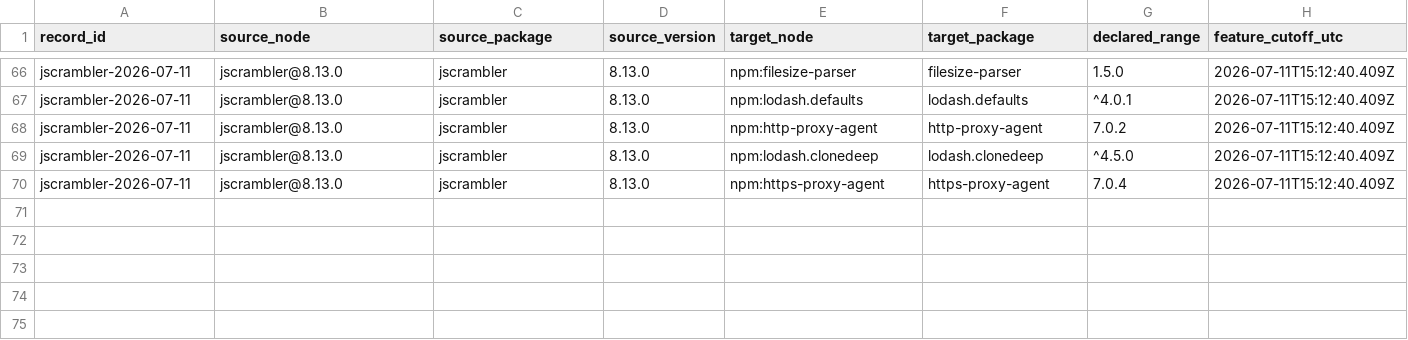
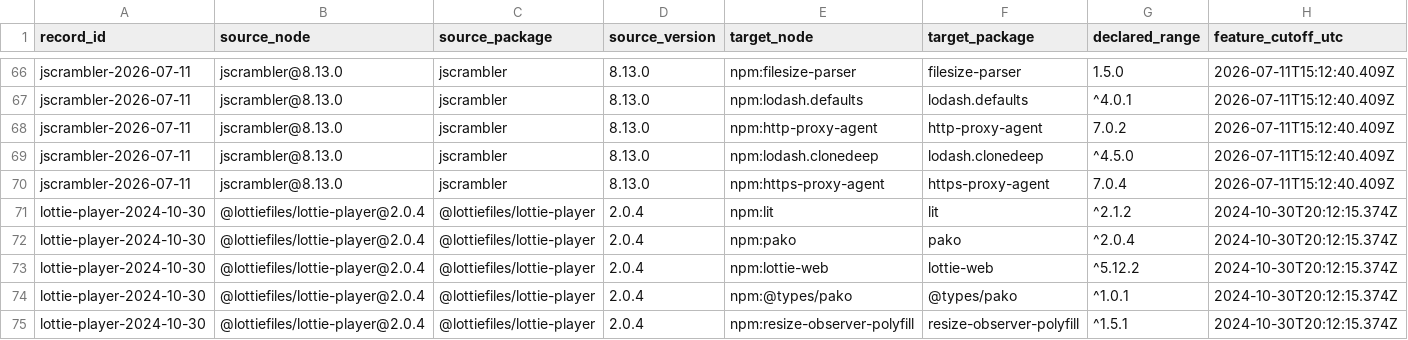
Before and after one commit to hasanshahriar32/npm-supply-chain-research, a CSV file: platform/research/70_cutoff_direct_dependency_range_resolution.csv, drawn as a sheet; only a part is shown, gaps mark what is left out; rows hold the shown columns only; the diff names each change by its address in the sheet, - before the commit and + after, or states it on an @@ line.

Commit message:
Admit bounded Lottie Player 2024 incident

```diff
--- a/platform/research/70_cutoff_direct_dependency_range_resolution.csv
+++ b/platform/research/70_cutoff_direct_dependency_range_resolution.csv
+row 71: lottie-player-2024-10-30 | @lottiefiles/lottie-player@2.0.4 | @lottiefiles/lottie-player | 2.0.4 | npm:lit | lit | ^2.1.2 | 2024-10-30T20:12:15.374Z
+row 72: lottie-player-2024-10-30 | @lottiefiles/lottie-player@2.0.4 | @lottiefiles/lottie-player | 2.0.4 | npm:pako | pako | ^2.0.4 | 2024-10-30T20:12:15.374Z
+row 73: lottie-player-2024-10-30 | @lottiefiles/lottie-player@2.0.4 | @lottiefiles/lottie-player | 2.0.4 | npm:lottie-web | lottie-web | ^5.12.2 | 2024-10-30T20:12:15.374Z
+row 74: lottie-player-2024-10-30 | @lottiefiles/lottie-player@2.0.4 | @lottiefiles/lottie-player | 2.0.4 | npm:@types/pako | @types/pako | ^1.0.1 | 2024-10-30T20:12:15.374Z
+row 75: lottie-player-2024-10-30 | @lottiefiles/lottie-player@2.0.4 | @lottiefiles/lottie-player | 2.0.4 | npm:resize-observer-polyfill | resize-observer-polyfill | ^1.5.1 | 2024-10-30T20:12:15.374Z
```
Also changed, not shown: platform/research/64_temporal_package_event_ledger.csv, platform/research/65_package_temporal_companion_declared_edges.csv, 30 other files.
